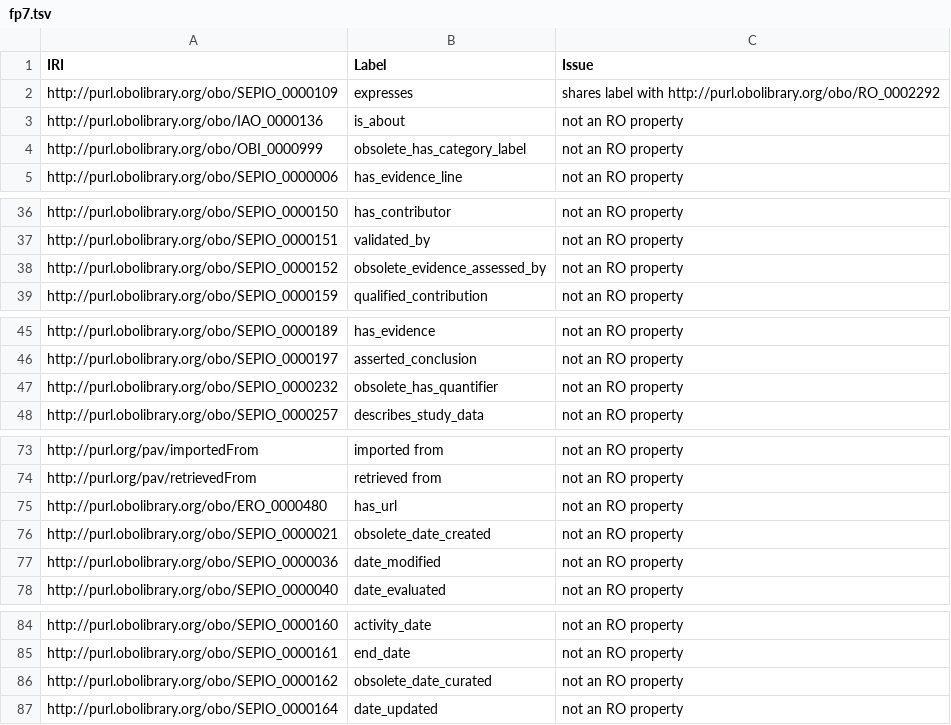
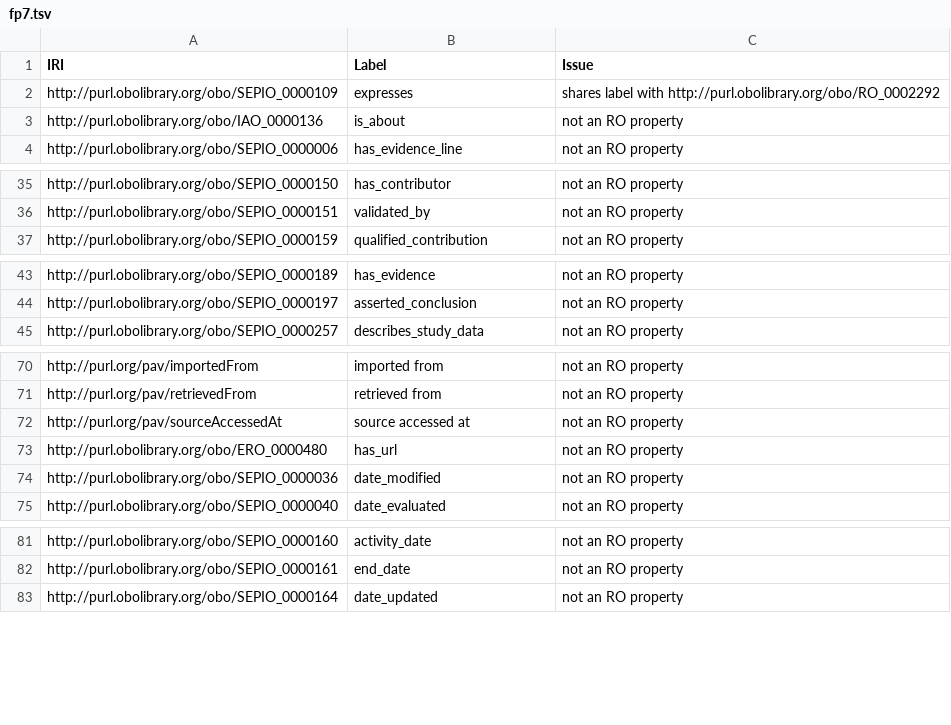
Before and after one commit to monarch-initiative/monarch-ontology-dashboard, a TSV file: dashboard/sepio/fp7.tsv, drawn as a sheet; only a part is shown, gaps mark what is left out; the diff covers the shown part only.

```diff
--- a/dashboard/sepio/fp7.tsv
+++ b/dashboard/sepio/fp7.tsv
@@ -3,3 +3,2 @@ http://purl.obolibrary.org/obo/SEPIO_0000109	expresses	shares label with http://
 http://purl.obolibrary.org/obo/IAO_0000136	is_about	not an RO property
-http://purl.obolibrary.org/obo/OBI_0000999	obsolete_has_category_label	not an RO property
 http://purl.obolibrary.org/obo/SEPIO_0000006	has_evidence_line	not an RO property
@@ -37,3 +36,2 @@ http://purl.obolibrary.org/obo/SEPIO_0000150	has_contributor	not an RO property
 http://purl.obolibrary.org/obo/SEPIO_0000151	validated_by	not an RO property
-http://purl.obolibrary.org/obo/SEPIO_0000152	obsolete_evidence_assessed_by	not an RO property
 http://purl.obolibrary.org/obo/SEPIO_0000159	qualified_contribution	not an RO property
@@ -46,3 +44,2 @@ http://purl.obolibrary.org/obo/SEPIO_0000189	has_evidence	not an RO property
 http://purl.obolibrary.org/obo/SEPIO_0000197	asserted_conclusion	not an RO property
-http://purl.obolibrary.org/obo/SEPIO_0000232	obsolete_has_quantifier	not an RO property
 http://purl.obolibrary.org/obo/SEPIO_0000257	describes_study_data	not an RO property
@@ -74,4 +71,4 @@ http://purl.org/pav/importedFrom	imported from	not an RO property
 http://purl.org/pav/retrievedFrom	retrieved from	not an RO property
+http://purl.org/pav/sourceAccessedAt	source accessed at	not an RO property
 http://purl.obolibrary.org/obo/ERO_0000480	has_url	not an RO property
-http://purl.obolibrary.org/obo/SEPIO_0000021	obsolete_date_created	not an RO property
 http://purl.obolibrary.org/obo/SEPIO_0000036	date_modified	not an RO property
@@ -85,3 +82,2 @@ http://purl.obolibrary.org/obo/SEPIO_0000160	activity_date	not an RO property
 http://purl.obolibrary.org/obo/SEPIO_0000161	end_date	not an RO property
-http://purl.obolibrary.org/obo/SEPIO_0000162	obsolete_date_curated	not an RO property
 http://purl.obolibrary.org/obo/SEPIO_0000164	date_updated	not an RO property
```
Also changed, not shown: 1 removed row elsewhere in this file, dashboard/sepio/robot_report.tsv, 25 other files.
